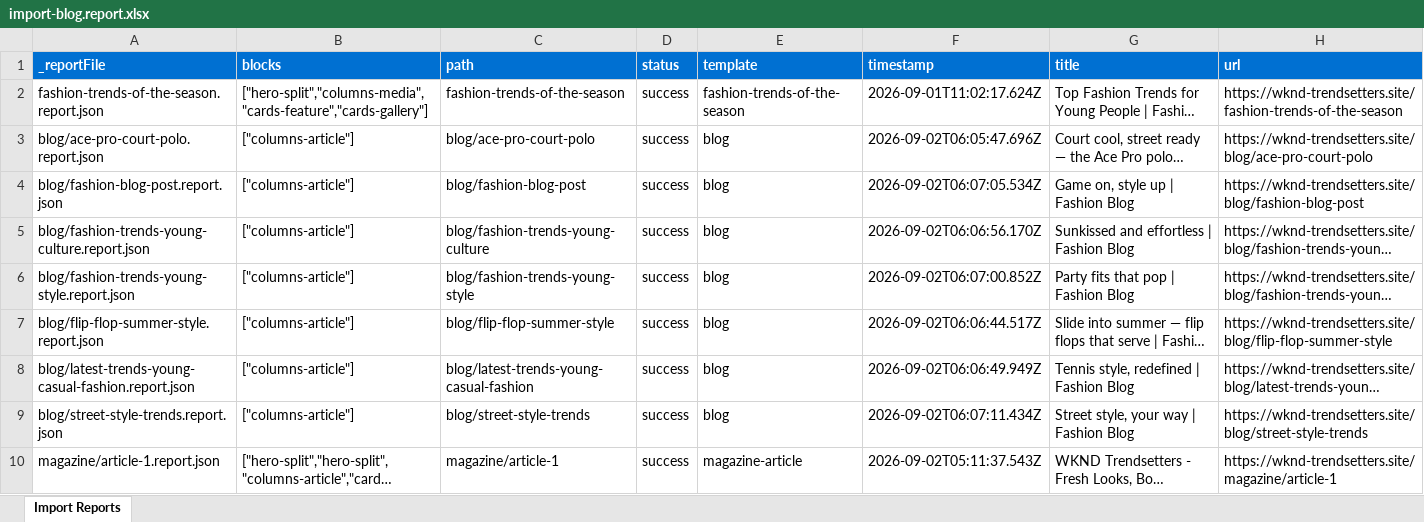
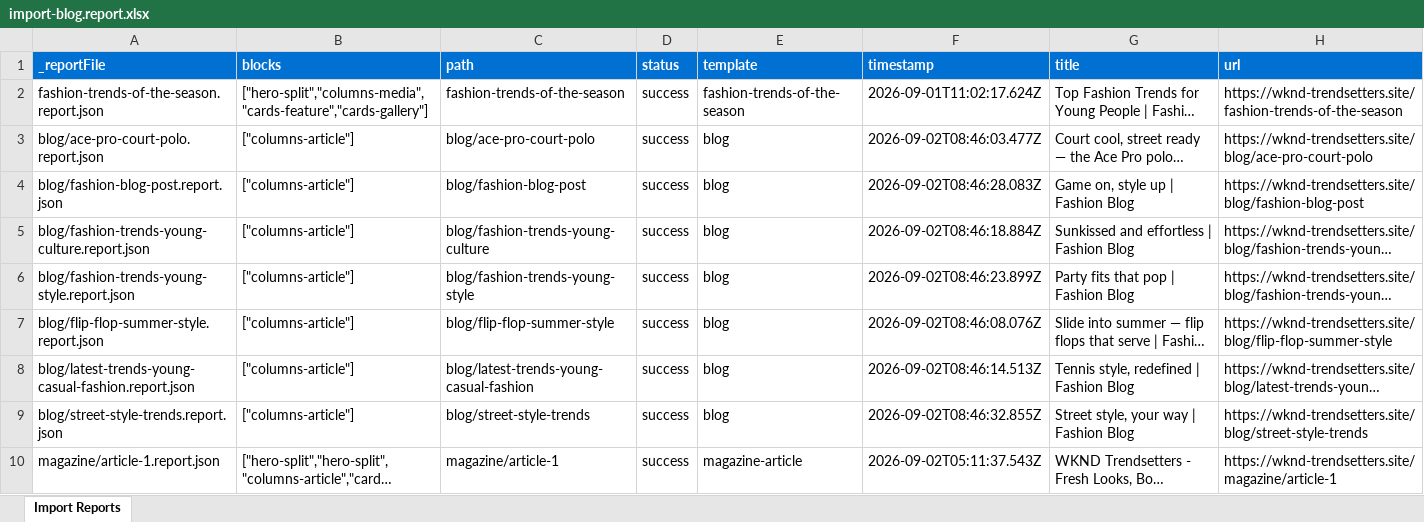
Before and after one commit to savitaagre/EMA, an Excel workbook: tools/importer/reports/import-blog.report.xlsx, sheet Import Reports, drawn as a sheet; long unchanged cells end in …; values as stored, in another font and other column widths than the file's, no borders; the diff names each change by its address in the sheet, - before the commit and + after, or states it on an @@ line.

```diff
--- a/tools/importer/reports/import-blog.report.xlsx (sheet Import Reports)
+++ b/tools/importer/reports/import-blog.report.xlsx (sheet Import Reports)
-F3 (timestamp): 2026-09-02T06:05:47.696Z
+F3 (timestamp): 2026-09-02T08:46:03.477Z
-F4 (timestamp): 2026-09-02T06:07:05.534Z
+F4 (timestamp): 2026-09-02T08:46:28.083Z
-F5 (timestamp): 2026-09-02T06:06:56.170Z
+F5 (timestamp): 2026-09-02T08:46:18.884Z
-F6 (timestamp): 2026-09-02T06:07:00.852Z
+F6 (timestamp): 2026-09-02T08:46:23.899Z
-F7 (timestamp): 2026-09-02T06:06:44.517Z
+F7 (timestamp): 2026-09-02T08:46:08.076Z
-F8 (timestamp): 2026-09-02T06:06:49.949Z
+F8 (timestamp): 2026-09-02T08:46:14.513Z
-F9 (timestamp): 2026-09-02T06:07:11.434Z
+F9 (timestamp): 2026-09-02T08:46:32.855Z
```
Also changed, not shown: 15 other files.
